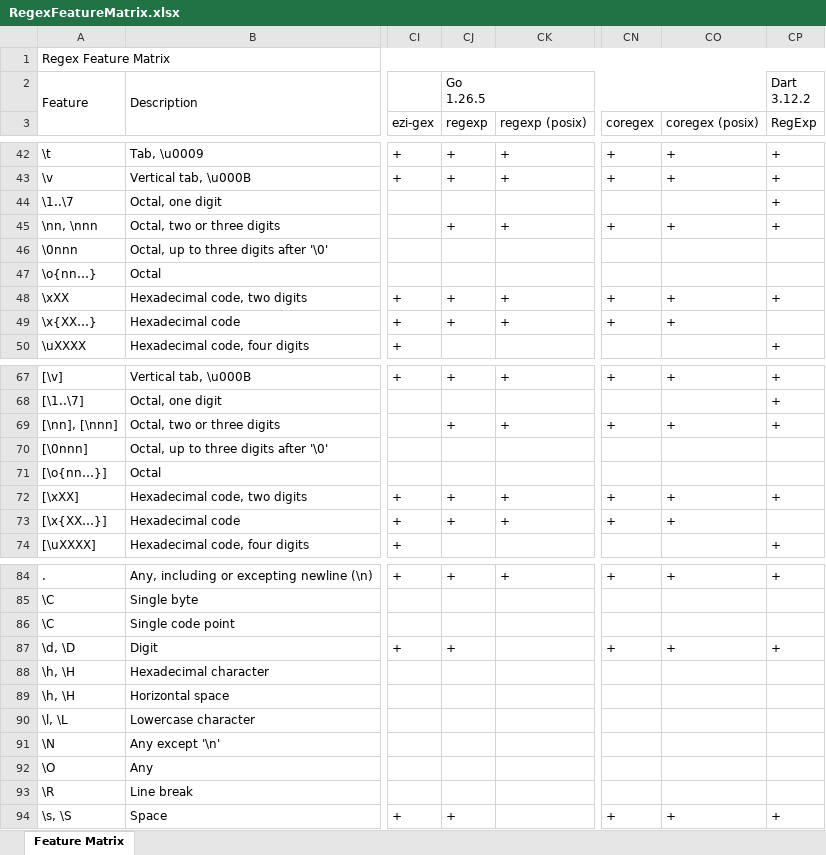
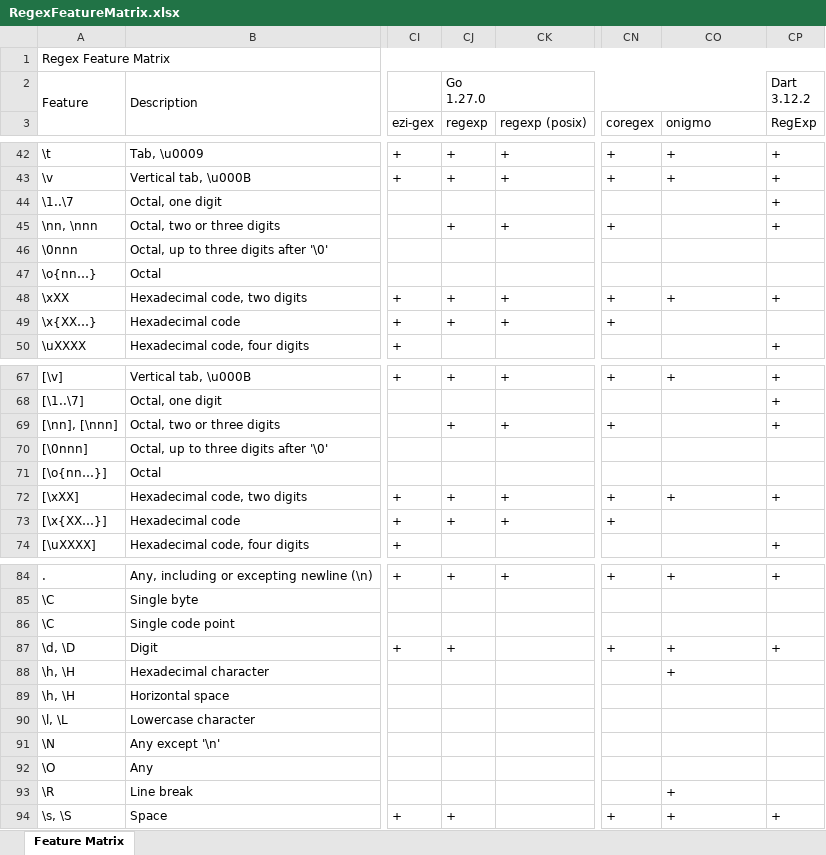
Before and after one commit to Viorel/RegExpress, an Excel workbook: RegexFeatureMatrix.xlsx, sheet Feature Matrix, drawn as a sheet; only a part is shown, gaps mark what is left out; values as stored, in another font and other column widths than the file's, no cell formats; ↵ is a line break in a cell; the diff covers the shown part only; the diff names each change by its address in the sheet, - before the commit and + after, or states it on an @@ line.

Commit message:
New experimental engine: 'Onigmo go-regexp' 0.1.3 (Go).

```diff
--- a/RegexFeatureMatrix.xlsx (sheet Feature Matrix)
+++ b/RegexFeatureMatrix.xlsx (sheet Feature Matrix)
-CJ2 (regexp): Go ↵ 1.26.5
+CJ2 (regexp): Go ↵ 1.27.0
-CO3: coregex (posix)
+CO3: onigmo
-CO45 (onigmo): +
+CO45 (onigmo): (empty)
-CO49 (onigmo): +
+CO49 (onigmo): (empty)
-CO69 (onigmo): +
+CO69 (onigmo): (empty)
-CO73 (onigmo): +
+CO73 (onigmo): (empty)
-CO88 (onigmo): (empty)
+CO88 (onigmo): +
-CO93 (onigmo): (empty)
+CO93 (onigmo): +
```
Also changed, not shown: 28 edited cells elsewhere in this sheet, cell formats, 25 other files.
